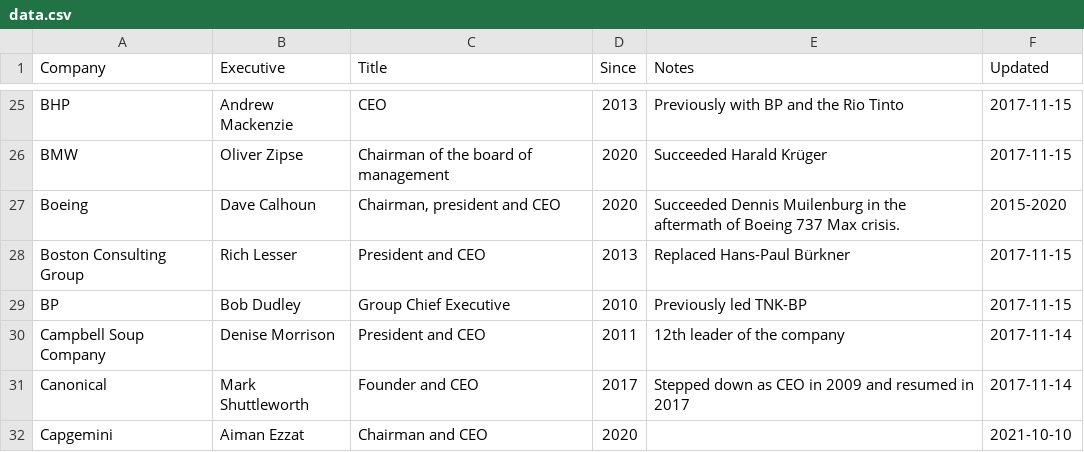
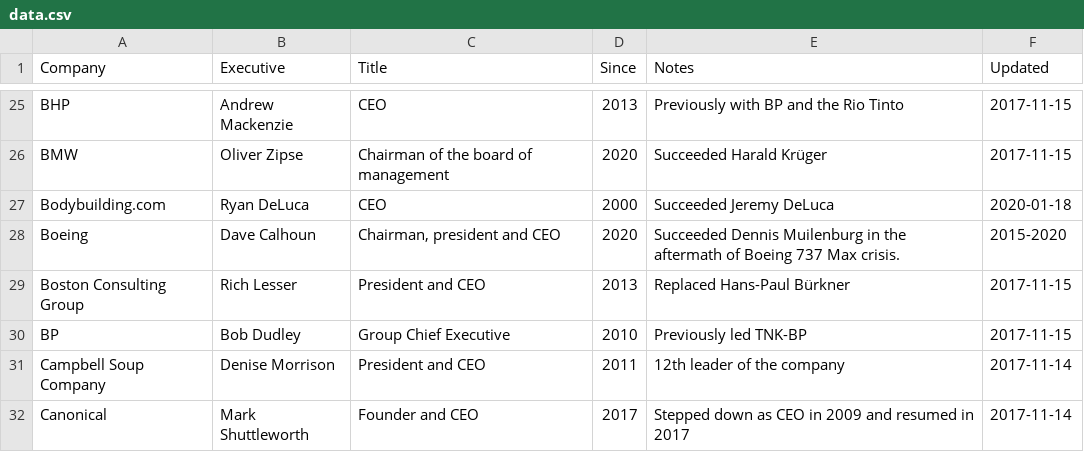
Before and after one commit to dylanroy/ceo-dataset, a CSV file: data.csv, drawn as a sheet; only a part is shown, gaps mark what is left out; the shorter side is filled out with more unchanged rows; the diff names each change by its address in the sheet, - before the commit and + after, or states it on an @@ line.

Commit message:
Latest data: Tue Jan 18 23:03:29 UTC 2022

```diff
--- a/data.csv
+++ b/data.csv
+row 27: Bodybuilding.com | Ryan DeLuca | CEO | 2000 | Succeeded Jeremy DeLuca | 2020-01-18
```
